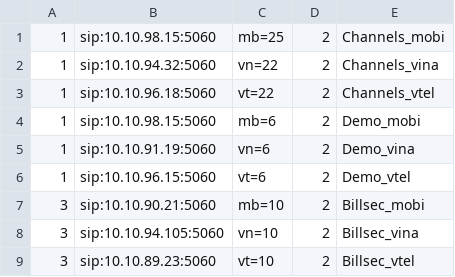
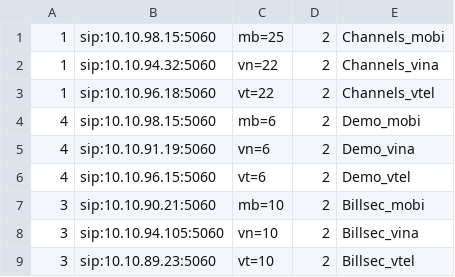
Before and after one commit to devops-itcs/CONFIG-CHANNEL-SIP-94.148, a CSV file: gsm.csv, drawn as a sheet.

Commit message:
Update gsm.csv

```diff
--- a/gsm.csv
+++ b/gsm.csv
@@ -3,5 +3,5 @@
 1,sip:10.10.96.18:5060,vt=22,2,Channels_vtel
-1,sip:10.10.98.15:5060,mb=6,2,Demo_mobi
-1,sip:10.10.91.19:5060,vn=6,2,Demo_vina
-1,sip:10.10.96.15:5060,vt=6,2,Demo_vtel
+4,sip:10.10.98.15:5060,mb=6,2,Demo_mobi
+4,sip:10.10.91.19:5060,vn=6,2,Demo_vina
+4,sip:10.10.96.15:5060,vt=6,2,Demo_vtel
 3,sip:10.10.90.21:5060,mb=10,2,Billsec_mobi
```
